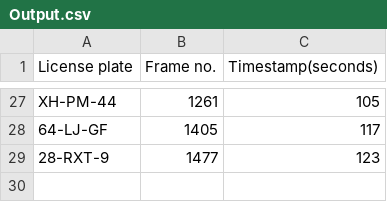
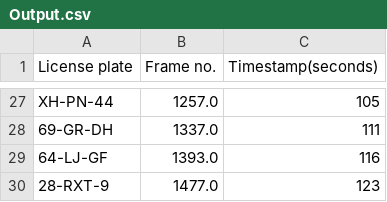
Before and after one commit to vincentvvliet/Docker_ImageProcessing, a CSV file: Output.csv, drawn as a sheet; only a part is shown, gaps mark what is left out; removed rows and columns are numbered as before the commit, all else as after; the diff covers the shown part only; the diff names each change by its address in the sheet, - before the commit and + after, or states it on an @@ line.

Commit message:
Add kNN comparison for plates from same car

```diff
--- a/Output.csv
+++ b/Output.csv
-A27 (License plate): XH-PM-44
+A27 (License plate): XH-PN-44
-B27 (Frame no.): 1261
+B27 (Frame no.): 1257.0
-row 28: 64-LJ-GF | 1405 | 117
+row 28: 69-GR-DH | 1337.0 | 111
+row 29: 64-LJ-GF | 1393.0 | 116
-B30 (Frame no.): 1477
+B30 (Frame no.): 1477.0
```
Also changed, not shown: 25 added rows and 25 removed rows elsewhere in this file, 6 other files.
